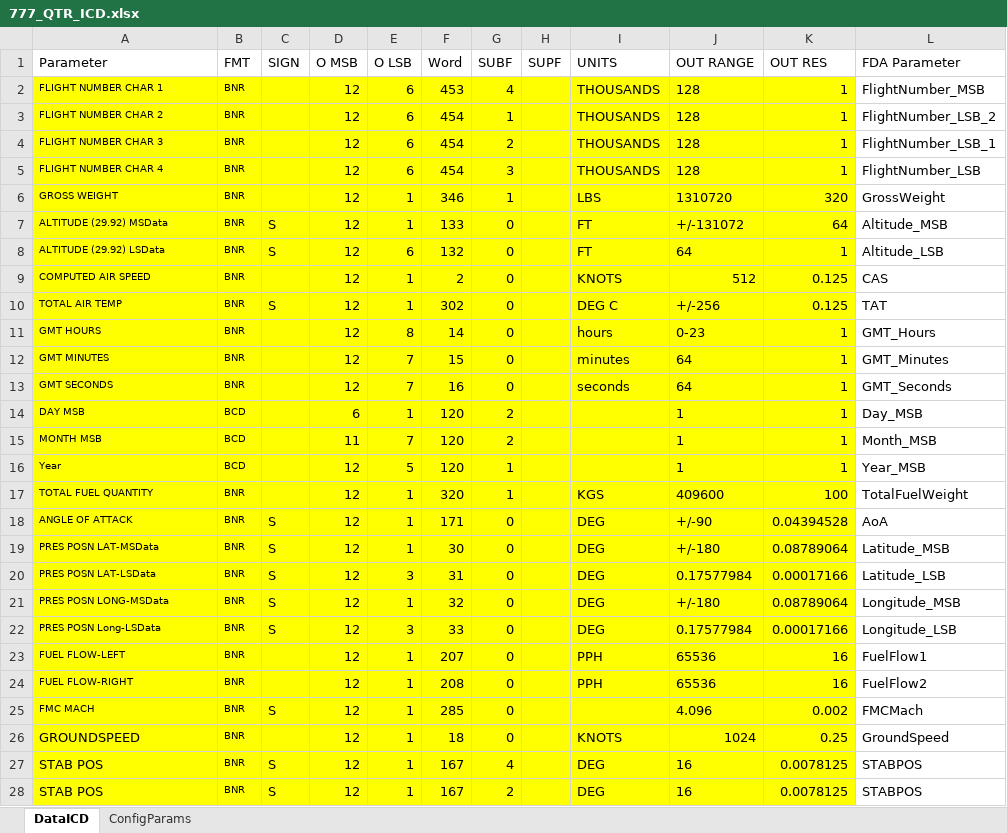
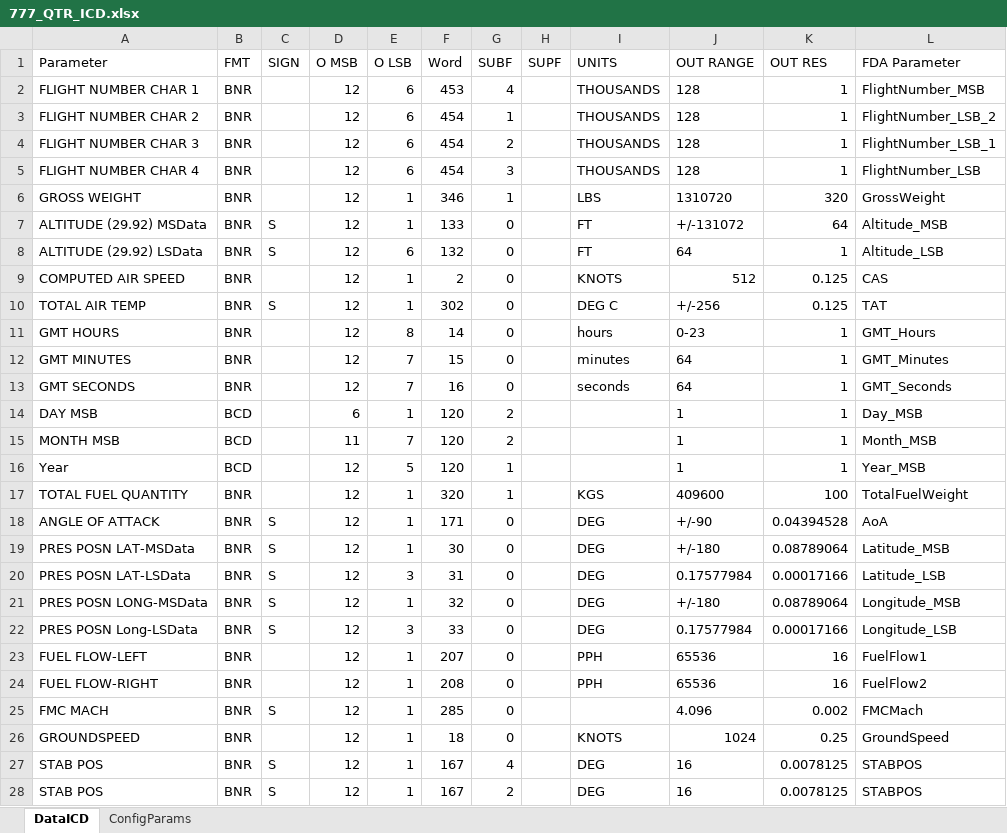
Before and after one commit to eperaza/matlab-decoder-request, an Excel workbook: input/ICDs/777_QTR_ICD.xlsx, sheet DataICD, drawn as a sheet; only a part is shown; values as stored, in another font and other column widths than the file's, no borders; the diff covers the shown part only; the diff names each change by its address in the sheet, - before the commit and + after, or states it on an @@ line.

```diff
--- a/input/ICDs/777_QTR_ICD.xlsx (sheet DataICD)
+++ b/input/ICDs/777_QTR_ICD.xlsx (sheet DataICD)
-A2:K28 fill: #FFFF00
+A2:K28 fill: none
@@ A2:B25 text size: larger @@
@@ B26:B28 text size: larger @@
```
Also changed, not shown: cell formats elsewhere in this sheet, input/ICDs/ICDMapping.xlsx, 46 other files.
